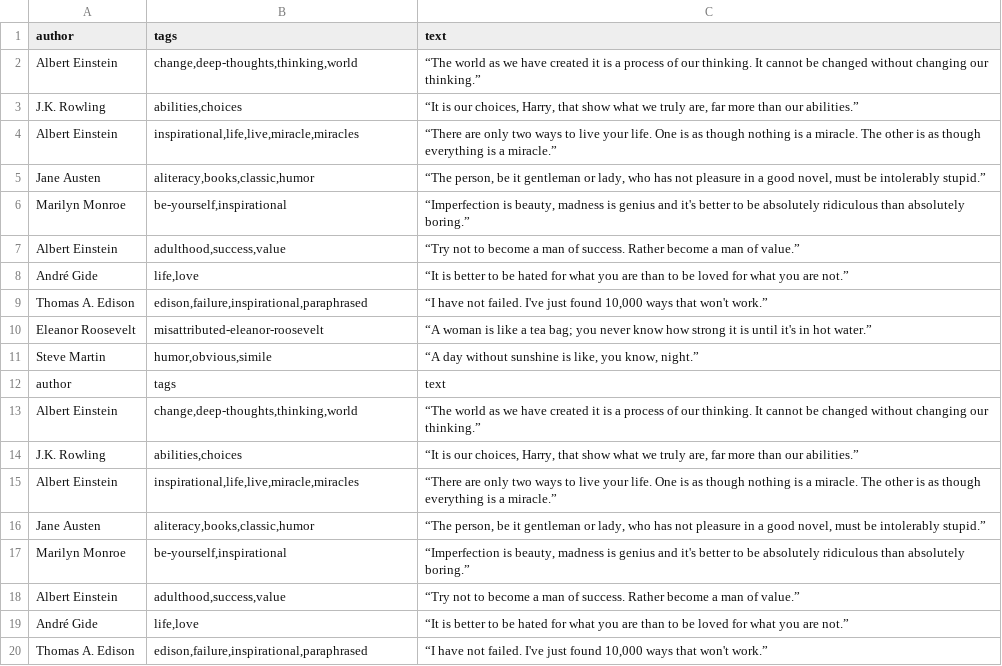
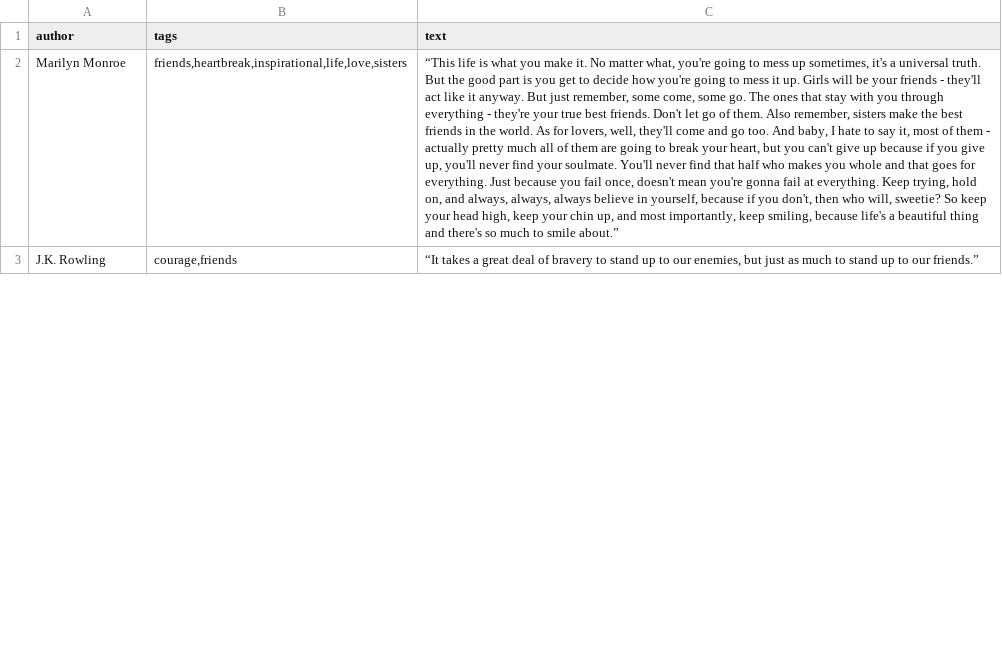
Before and after one commit to Rayal-Khatri/WebScraping, a CSV file: Scrapy/Scrapy-Selnium/dataset.csv, drawn as a sheet; only a part is shown; removed rows and columns are numbered as before the commit, all else as after; the diff covers the shown part only; the diff names each change by its address in the sheet, - before the commit and + after, or states it on an @@ line.

```diff
--- a/Scrapy/Scrapy-Selnium/dataset.csv
+++ b/Scrapy/Scrapy-Selnium/dataset.csv
-row 2: Albert Einstein | change,deep-thoughts,thinking,world | “The world as we have created it is a process of our thinking. It cannot be changed without changing our thinking.”
-row 3: J.K. Rowling | abilities,choices | “It is our choices, Harry, that show what we truly are, far more than our abilities.”
-row 4: Albert Einstein | inspirational,life,live,miracle,miracles | “There are only two ways to live your life. One is as though nothing is a miracle. The other is as though everything is a miracle.”
-row 5: Jane Austen | aliteracy,books,classic,humor | “The person, be it gentleman or lady, who has not pleasure in a good novel, must be intolerably stupid.”
-B2 (tags): be-yourself,inspirational
+B2 (tags): friends,heartbreak,inspirational,life,love,sisters
-C2 (text): “Imperfection is beauty, madness is genius and it's better to be absolutely ridiculous than absolutely boring.”
+C2 (text): “This life is what you make it. No matter what, you're going to mess up sometimes, it's a universal truth. But the good part is you get to decide how you're going to mess it up. Girls will be your friends - they'll act like it anyway. But just remember, some come, some go. The ones that stay with you through everything - they're your true best friends. Don't let go of them. Also remember, sisters make the best friends in the world. As for lovers, well, they'll come and go too. And baby, I hate to say it, most of them - actually pretty much all of them are going to break your heart, but you can't give up because if you give up, you'll never find your soulmate. You'll never find that half who makes you whole and that goes for everything. Just because you fail once, doesn't mean you're gonna fail at everything. Keep trying, hold on, and always, always, always believe in yourself, because if you don't, then who will, sweetie? So keep your head high, keep your chin up, and most importantly, keep smiling, because life's a beautiful thing and there's so much to smile about.”
-row 7: Albert Einstein | adulthood,success,value | “Try not to become a man of success. Rather become a man of value.”
-row 8: André Gide | life,love | “It is better to be hated for what you are than to be loved for what you are not.”
-row 9: Thomas A. Edison | edison,failure,inspirational,paraphrased | “I have not failed. I've just found 10,000 ways that won't work.”
-row 10: Eleanor Roosevelt | misattributed-eleanor-roosevelt | “A woman is like a tea bag; you never know how strong it is until it's in hot water.”
-row 11: Steve Martin | humor,obvious,simile | “A day without sunshine is like, you know, night.”
-row 12: author | tags | text
-row 13: Albert Einstein | change,deep-thoughts,thinking,world | “The world as we have created it is a process of our thinking. It cannot be changed without changing our thinking.”
-B3 (tags): abilities,choices
+B3 (tags): courage,friends
-C3 (text): “It is our choices, Harry, that show what we truly are, far more than our abilities.”
+C3 (text): “It takes a great deal of bravery to stand up to our enemies, but just as much to stand up to our friends.”
-row 15: Albert Einstein | inspirational,life,live,miracle,miracles | “There are only two ways to live your life. One is as though nothing is a miracle. The other is as though everything is a miracle.”
-row 16: Jane Austen | aliteracy,books,classic,humor | “The person, be it gentleman or lady, who has not pleasure in a good novel, must be intolerably stupid.”
-row 17: Marilyn Monroe | be-yourself,inspirational | “Imperfection is beauty, madness is genius and it's better to be absolutely ridiculous than absolutely boring.”
-row 18: Albert Einstein | adulthood,success,value | “Try not to become a man of success. Rather become a man of value.”
-row 19: André Gide | life,love | “It is better to be hated for what you are than to be loved for what you are not.”
-row 20: Thomas A. Edison | edison,failure,inspirational,paraphrased | “I have not failed. I've just found 10,000 ways that won't work.”
```
Also changed, not shown: 7 added rows, 12 removed rows and 2 edited cells elsewhere in this file, 2 other files.
